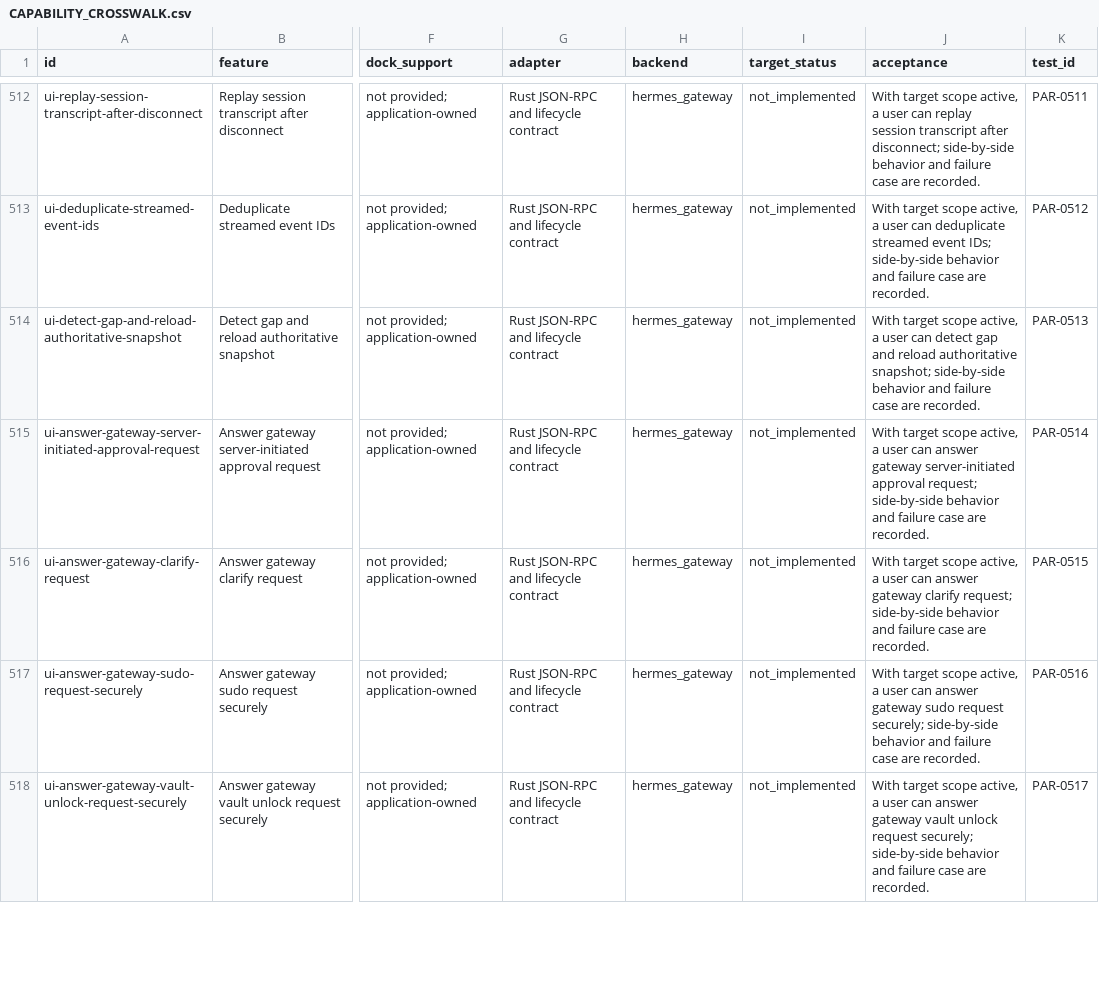
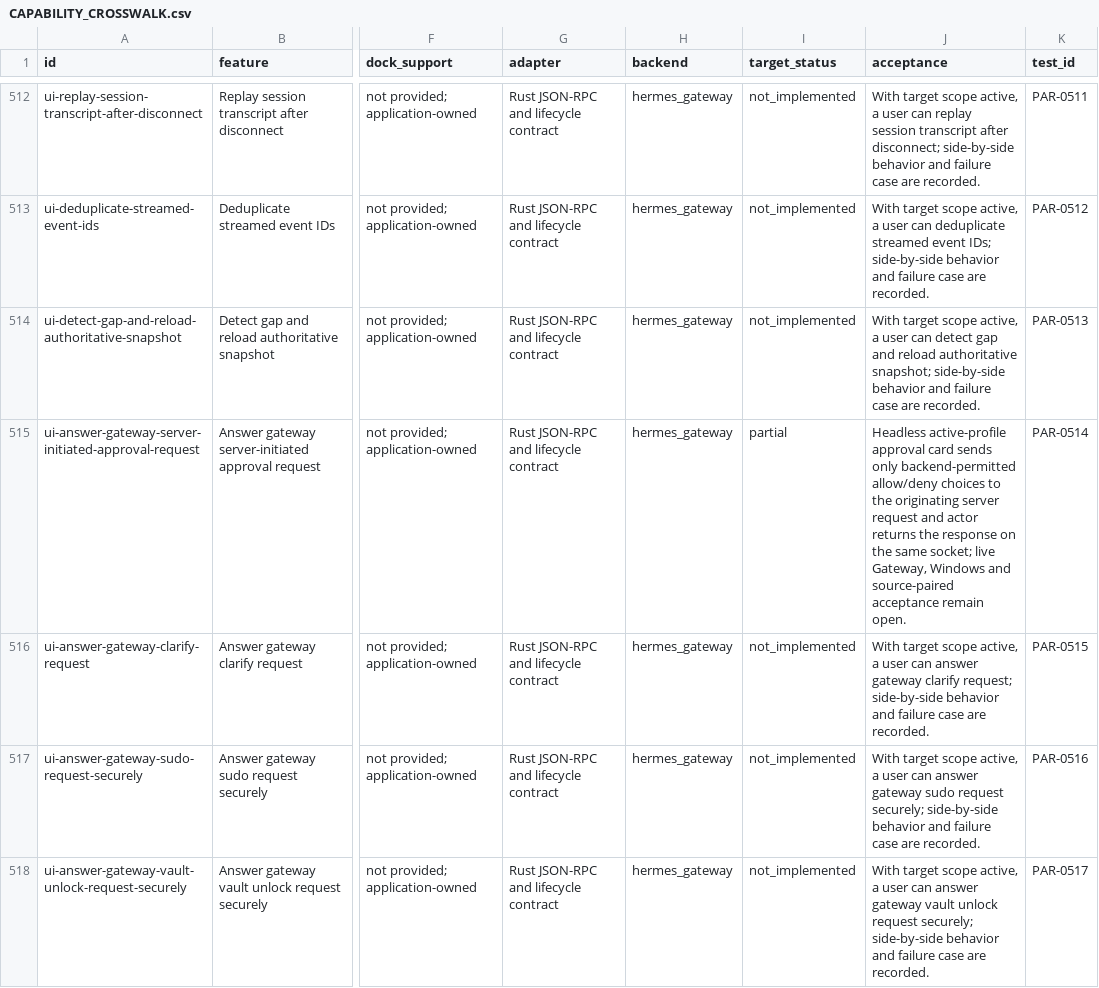
Before and after one commit to robertheadley/Doofus-Dock-Hermes, a CSV file: docs/reference/Hermes_DoofusDock_Rust_Parity_2026-11-12/maps/CAPABILITY_CROSSWALK.csv, drawn as a sheet; only a part is shown, gaps mark what is left out; the diff names each change by its address in the sheet, - before the commit and + after, or states it on an @@ line.

```diff
--- a/docs/reference/Hermes_DoofusDock_Rust_Parity_2026-11-12/maps/CAPABILITY_CROSSWALK.csv
+++ b/docs/reference/Hermes_DoofusDock_Rust_Parity_2026-11-12/maps/CAPABILITY_CROSSWALK.csv
-I515 (target_status): not_implemented
+I515 (target_status): partial
-J515 (acceptance): With target scope active, a user can answer gateway server-initiated approval request; side-by-side behavior and failure case are recorded.
+J515 (acceptance): Headless active-profile approval card sends only backend-permitted allow/deny choices to the originating server request and actor returns the response on the same socket; live Gateway, Windows and source-paired acceptance remain open.
```
Also changed, not shown: apps/hermes-native/docs/status/CHAT_TOOL_PROGRESS.csv, apps/hermes-native/docs/status/IMPLEMENTATION_PROGRESS.csv, 14 other files.
